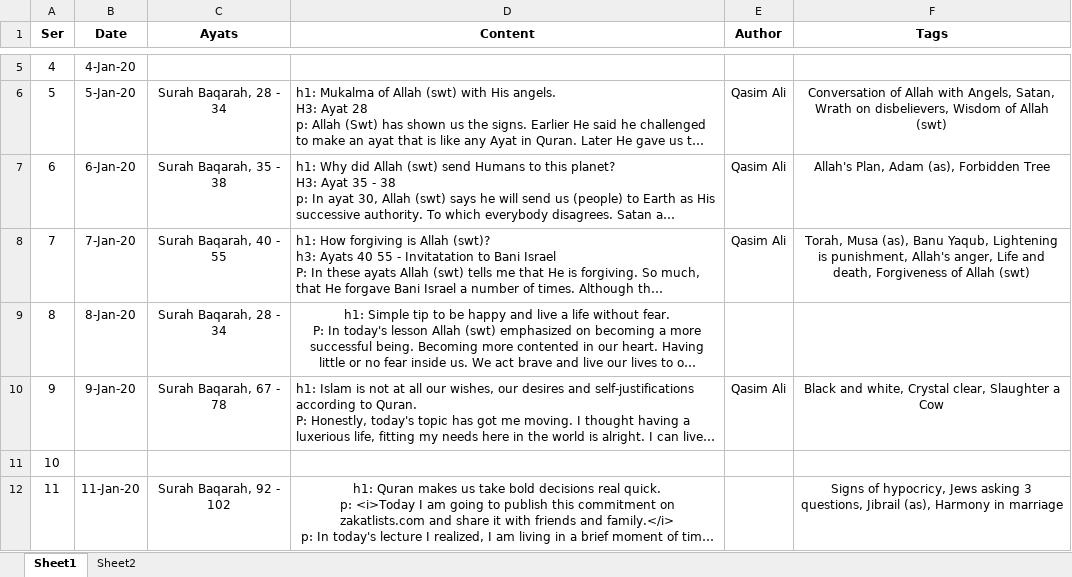
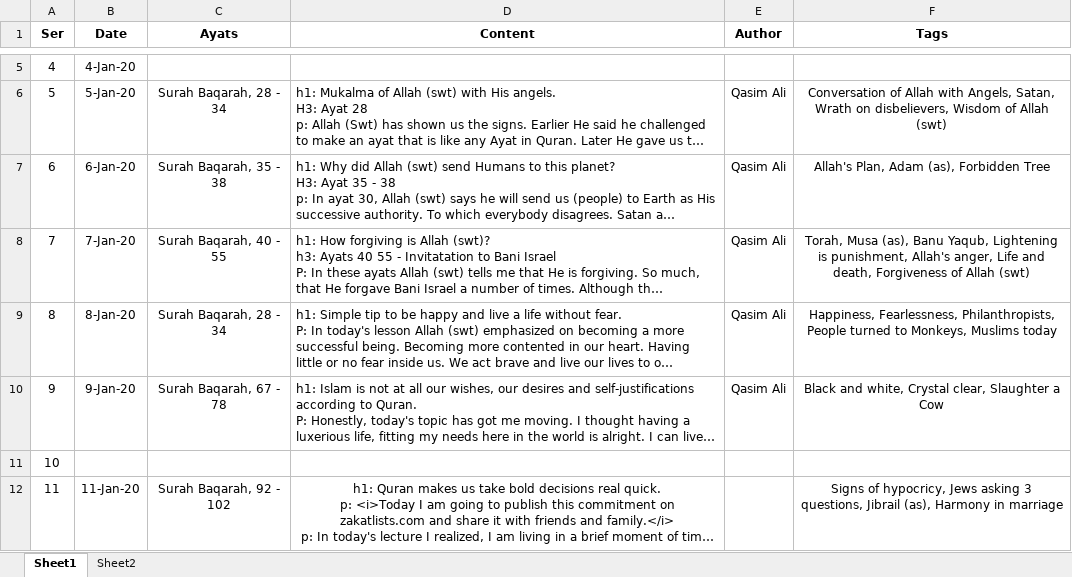
Before and after one commit to qasim2020/givezakat, an Excel workbook: static/1.quranDaily.xlsx, sheet Sheet1, drawn as a sheet; only a part is shown, gaps mark what is left out; long unchanged cells end in …; values as stored, in another font and other column widths than the file's, no borders; the diff covers the shown part only; the diff names each change by its address in the sheet, - before the commit and + after, or states it on an @@ line.

```diff
--- a/static/1.quranDaily.xlsx (sheet Sheet1)
+++ b/static/1.quranDaily.xlsx (sheet Sheet1)
-D9 alignment: center
+D9 alignment: left
-E9 (Author): (empty)
+E9 (Author): Qasim Ali
-F9 (Tags): (empty)
+F9 (Tags): Happiness, Fearlessness, Philanthropists, People turned to Monkeys, Muslims today
```
Also changed, not shown: 1 added row and 1 edited cell elsewhere in this sheet, 6 other files.
